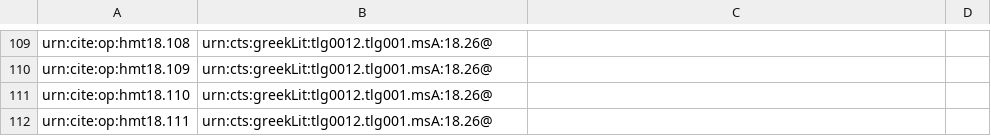
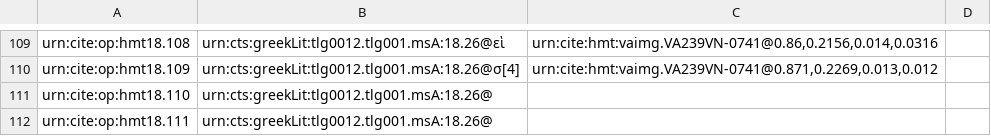
Before and after one commit to hmteditors/closed-hc-il18, a CSV file: venA/collections/paleography.csv, drawn as a sheet; only a part is shown, gaps mark what is left out; the diff covers the shown part only; the diff names each change by its address in the sheet, - before the commit and + after, or states it on an @@ line.

```diff
--- a/venA/collections/paleography.csv
+++ b/venA/collections/paleography.csv
-B109: urn:cts:greekLit:tlg0012.tlg001.msA:18.26@
+B109: urn:cts:greekLit:tlg0012.tlg001.msA:18.26@εὶ
-C109: (empty)
+C109: urn:cite:hmt:vaimg.VA239VN-0741@0.86,0.2156,0.014,0.0316
-B110: urn:cts:greekLit:tlg0012.tlg001.msA:18.26@
+B110: urn:cts:greekLit:tlg0012.tlg001.msA:18.26@σ[4]
-C110: (empty)
+C110: urn:cite:hmt:vaimg.VA239VN-0741@0.871,0.2269,0.013,0.012
```
Also changed, not shown: 64 edited cells elsewhere in this file.
